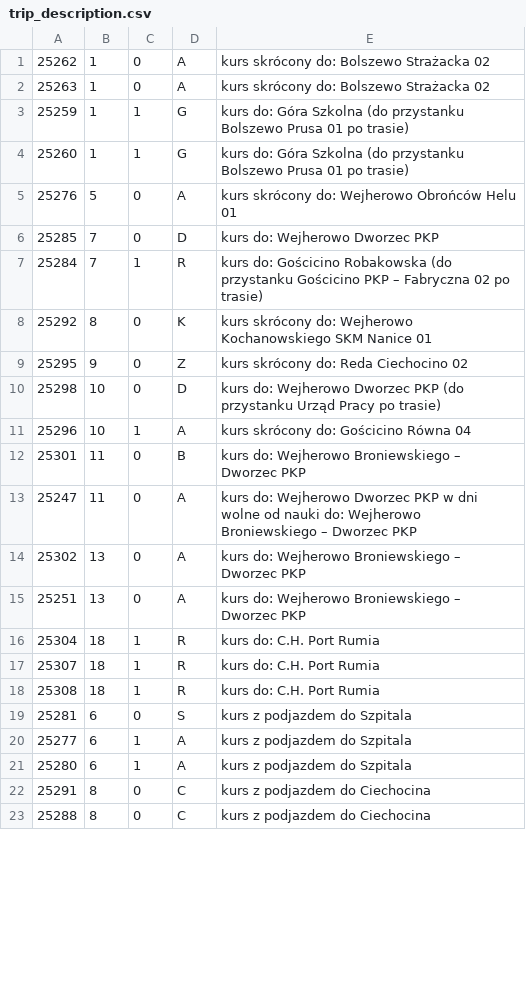
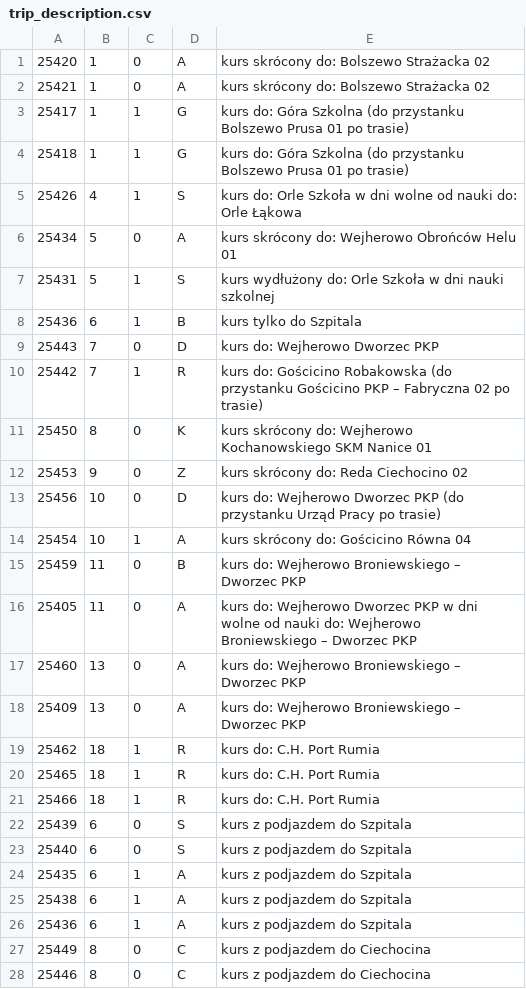
Before and after one commit to damiansikora85/BusSchedule, a CSV file: gtfs/trip_description.csv, drawn as a sheet; only a part is shown; the diff covers the shown part only.

```diff
--- a/gtfs/trip_description.csv
+++ b/gtfs/trip_description.csv
@@ -1,23 +1,28 @@
-25262,1,0,A,kurs skrócony do: Bolszewo Strażacka 02
-25263,1,0,A,kurs skrócony do: Bolszewo Strażacka 02
-25259,1,1,G,kurs do: Góra Szkolna (do przystanku Bolszewo Prusa 01 po trasie)
-25260,1,1,G,kurs do: Góra Szkolna (do przystanku Bolszewo Prusa 01 po trasie)
-25276,5,0,A,kurs skrócony do: Wejherowo Obrońców Helu 01
-25285,7,0,D,kurs do: Wejherowo Dworzec PKP
-25284,7,1,R,kurs do: Gościcino Robakowska (do przystanku Gościcino PKP – Fabryczna 02 po trasie)
-25292,8,0,K,kurs skrócony do: Wejherowo Kochanowskiego SKM Nanice 01
-25295,9,0,Z,kurs skrócony do: Reda Ciechocino 02
-25298,10,0,D,kurs do: Wejherowo Dworzec PKP (do przystanku Urząd Pracy po trasie)
-25296,10,1,A,kurs skrócony do: Gościcino Równa 04
-25301,11,0,B,kurs do: Wejherowo Broniewskiego – Dworzec PKP
-25247,11,0,A,kurs do: Wejherowo Dworzec PKP w dni wolne od nauki do: Wejherowo Broniewskiego – Dworzec PKP
-25302,13,0,A,kurs do: Wejherowo Broniewskiego – Dworzec PKP
-25251,13,0,A,kurs do: Wejherowo Broniewskiego – Dworzec PKP
-25304,18,1,R,kurs do: C.H. Port Rumia
-25307,18,1,R,kurs do: C.H. Port Rumia
-25308,18,1,R,kurs do: C.H. Port Rumia
-25281,6,0,S,kurs z podjazdem do Szpitala
-25277,6,1,A,kurs z podjazdem do Szpitala
-25280,6,1,A,kurs z podjazdem do Szpitala
-25291,8,0,C,kurs z podjazdem do Ciechocina
-25288,8,0,C,kurs z podjazdem do Ciechocina
+25420,1,0,A,kurs skrócony do: Bolszewo Strażacka 02
+25421,1,0,A,kurs skrócony do: Bolszewo Strażacka 02
+25417,1,1,G,kurs do: Góra Szkolna (do przystanku Bolszewo Prusa 01 po trasie)
+25418,1,1,G,kurs do: Góra Szkolna (do przystanku Bolszewo Prusa 01 po trasie)
+25426,4,1,S,kurs do: Orle Szkoła w dni wolne od nauki do: Orle Łąkowa
+25434,5,0,A,kurs skrócony do: Wejherowo Obrońców Helu 01
+25431,5,1,S,kurs wydłużony do: Orle Szkoła w dni nauki szkolnej
+25436,6,1,B,kurs tylko do Szpitala
+25443,7,0,D,kurs do: Wejherowo Dworzec PKP
+25442,7,1,R,kurs do: Gościcino Robakowska (do przystanku Gościcino PKP – Fabryczna 02 po trasie)
+25450,8,0,K,kurs skrócony do: Wejherowo Kochanowskiego SKM Nanice 01
+25453,9,0,Z,kurs skrócony do: Reda Ciechocino 02
+25456,10,0,D,kurs do: Wejherowo Dworzec PKP (do przystanku Urząd Pracy po trasie)
+25454,10,1,A,kurs skrócony do: Gościcino Równa 04
+25459,11,0,B,kurs do: Wejherowo Broniewskiego – Dworzec PKP
+25405,11,0,A,kurs do: Wejherowo Dworzec PKP w dni wolne od nauki do: Wejherowo Broniewskiego – Dworzec PKP
+25460,13,0,A,kurs do: Wejherowo Broniewskiego – Dworzec PKP
+25409,13,0,A,kurs do: Wejherowo Broniewskiego – Dworzec PKP
+25462,18,1,R,kurs do: C.H. Port Rumia
+25465,18,1,R,kurs do: C.H. Port Rumia
+25466,18,1,R,kurs do: C.H. Port Rumia
+25439,6,0,S,kurs z podjazdem do Szpitala
+25440,6,0,S,kurs z podjazdem do Szpitala
+25435,6,1,A,kurs z podjazdem do Szpitala
+25438,6,1,A,kurs z podjazdem do Szpitala
+25436,6,1,A,kurs z podjazdem do Szpitala
+25449,8,0,C,kurs z podjazdem do Ciechocina
+25446,8,0,C,kurs z podjazdem do Ciechocina
```
Also changed, not shown: 1 edited cell elsewhere in this file, 13 other files.
